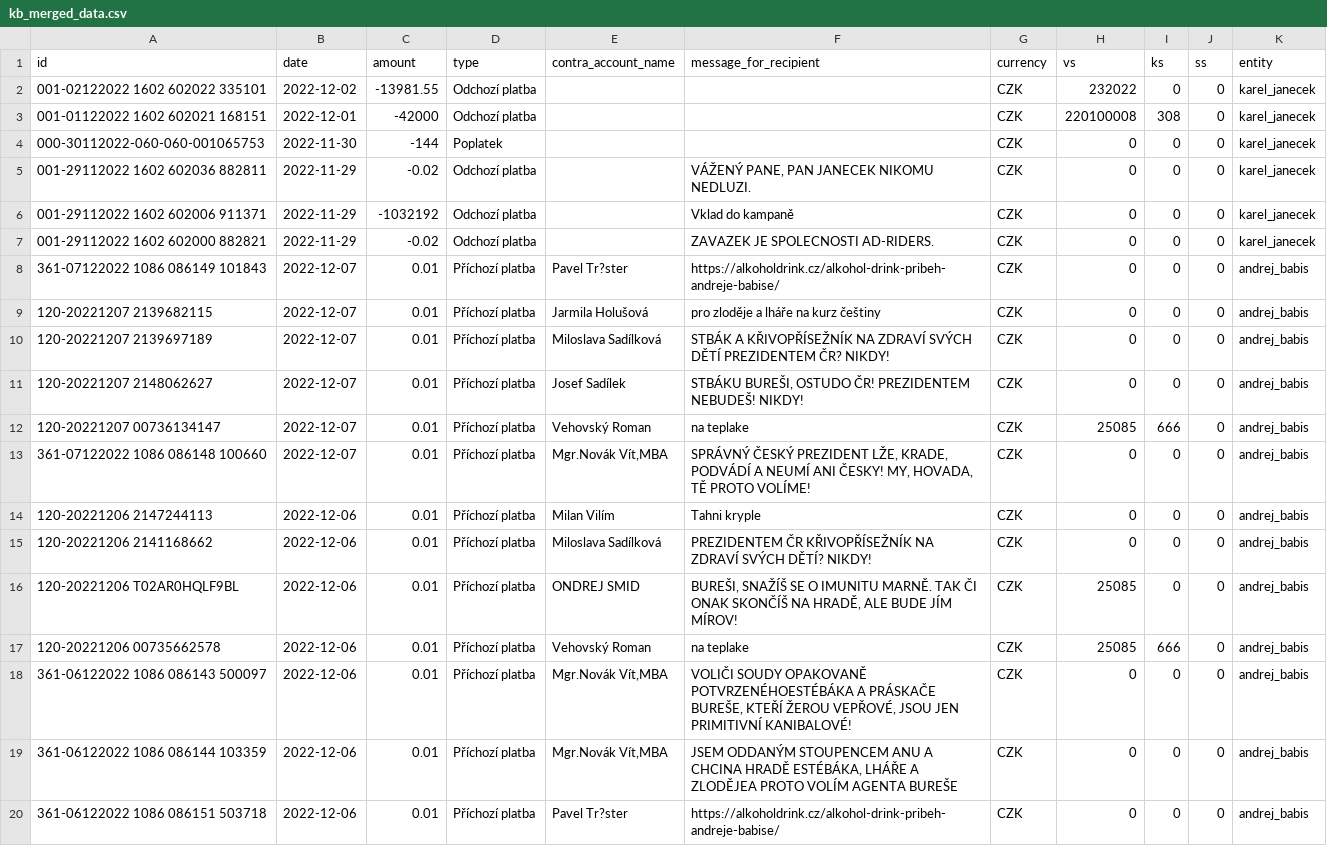
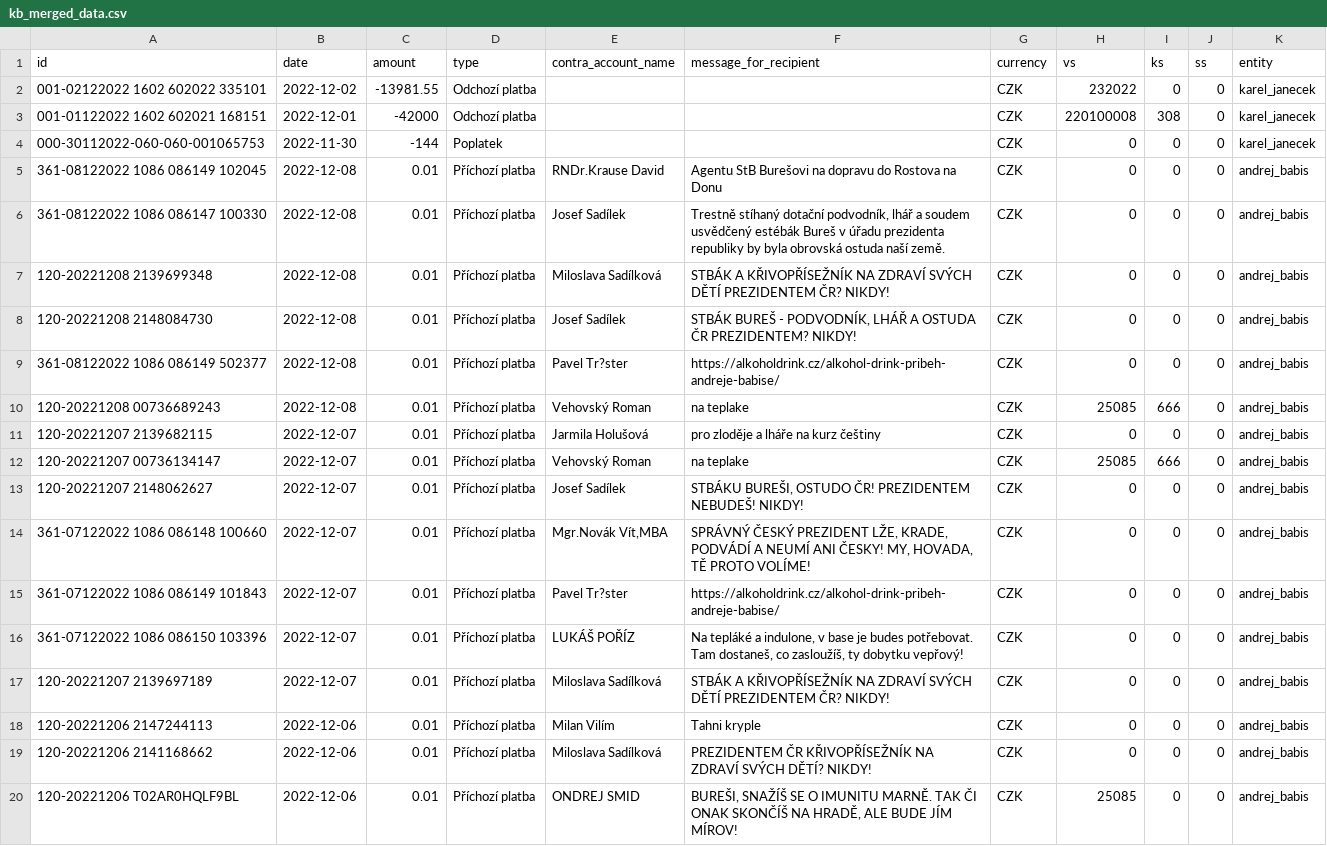
Before and after one commit to opop999/TI_monitoring_transparent_accounts_2023, a CSV file: output/kb/kb_merged_data.csv, drawn as a sheet; only a part is shown; the shorter side is filled out with more unchanged rows; the diff covers the shown part only.

```diff
--- a/output/kb/kb_merged_data.csv
+++ b/output/kb/kb_merged_data.csv
@@ -4,11 +4,15 @@ id,date,amount,type,contra_account_name,message_for_recipient,currency,vs,ks,ss,
 000-30112022-060-060-001065753,2022-11-30,-144,Poplatek,,,CZK,0,0,0,karel_janecek
-001-29112022 1602 602036 882811,2022-11-29,-0.02,Odchozí platba,,"VÁŽENÝ PANE, PAN JANECEK NIKOMU NEDLUZI.",CZK,0,0,0,karel_janecek
-001-29112022 1602 602006 911371,2022-11-29,-1032192,Odchozí platba,,Vklad do kampaně,CZK,0,0,0,karel_janecek
-001-29112022 1602 602000 882821,2022-11-29,-0.02,Odchozí platba,,ZAVAZEK JE SPOLECNOSTI AD-RIDERS.,CZK,0,0,0,karel_janecek
+361-08122022 1086 086149 102045,2022-12-08,0.01,Příchozí platba,RNDr.Krause David,Agentu StB Burešovi na dopravu do Rostova na Donu,CZK,0,0,0,andrej_babis
+361-08122022 1086 086147 100330,2022-12-08,0.01,Příchozí platba,Josef Sadílek,"Trestně stíhaný dotační podvodník, lhář a soudem usvědčený estébák Bureš v úřadu prezidenta republiky by byla obrovská ostuda naší země.",CZK,0,0,0,andrej_babis
+120-20221208 2139699348,2022-12-08,0.01,Příchozí platba,Miloslava Sadílková,STBÁK A KŘIVOPŘÍSEŽNÍK NA ZDRAVÍ SVÝCH DĚTÍ PREZIDENTEM ČR? NIKDY!,CZK,0,0,0,andrej_babis
+120-20221208 2148084730,2022-12-08,0.01,Příchozí platba,Josef Sadílek,"STBÁK BUREŠ - PODVODNÍK, LHÁŘ A OSTUDA ČR PREZIDENTEM? NIKDY!",CZK,0,0,0,andrej_babis
+361-08122022 1086 086149 502377,2022-12-08,0.01,Příchozí platba,Pavel Tr?ster,https://alkoholdrink.cz/alkohol-drink-pribeh-andreje-babise/,CZK,0,0,0,andrej_babis
+120-20221208 00736689243,2022-12-08,0.01,Příchozí platba,Vehovský Roman,na teplake,CZK,25085,666,0,andrej_babis
+120-20221207 2139682115,2022-12-07,0.01,Příchozí platba,Jarmila Holušová,pro zloděje a lháře na kurz češtiny,CZK,0,0,0,andrej_babis
+120-20221207 00736134147,2022-12-07,0.01,Příchozí platba,Vehovský Roman,na teplake,CZK,25085,666,0,andrej_babis
+120-20221207 2148062627,2022-12-07,0.01,Příchozí platba,Josef Sadílek,"STBÁKU BUREŠI, OSTUDO ČR! PREZIDENTEM NEBUDEŠ! NIKDY!",CZK,0,0,0,andrej_babis
+361-07122022 1086 086148 100660,2022-12-07,0.01,Příchozí platba,"Mgr.Novák Vít,MBA","SPRÁVNÝ ČESKÝ PREZIDENT LŽE, KRADE, PODVÁDÍ A NEUMÍ ANI ČESKY! MY, HOVADA, TĚ PROTO VOLÍME!",CZK,0,0,0,andrej_babis
 361-07122022 1086 086149 101843,2022-12-07,0.01,Příchozí platba,Pavel Tr?ster,https://alkoholdrink.cz/alkohol-drink-pribeh-andreje-babise/,CZK,0,0,0,andrej_babis
-120-20221207 2139682115,2022-12-07,0.01,Příchozí platba,Jarmila Holušová,pro zloděje a lháře na kurz češtiny,CZK,0,0,0,andrej_babis
+361-07122022 1086 086150 103396,2022-12-07,0.01,Příchozí platba,LUKÁŠ POŘÍZ,"Na tepláké a indulone, v base je budes potřebovat. Tam dostaneš, co zasloužíš, ty dobytku vepřový!",CZK,0,0,0,andrej_babis
 120-20221207 2139697189,2022-12-07,0.01,Příchozí platba,Miloslava Sadílková,STBÁK A KŘIVOPŘÍSEŽNÍK NA ZDRAVÍ SVÝCH DĚTÍ PREZIDENTEM ČR? NIKDY!,CZK,0,0,0,andrej_babis
-120-20221207 2148062627,2022-12-07,0.01,Příchozí platba,Josef Sadílek,"STBÁKU BUREŠI, OSTUDO ČR! PREZIDENTEM NEBUDEŠ! NIKDY!",CZK,0,0,0,andrej_babis
-120-20221207 00736134147,2022-12-07,0.01,Příchozí platba,Vehovský Roman,na teplake,CZK,25085,666,0,andrej_babis
-361-07122022 1086 086148 100660,2022-12-07,0.01,Příchozí platba,"Mgr.Novák Vít,MBA","SPRÁVNÝ ČESKÝ PREZIDENT LŽE, KRADE, PODVÁDÍ A NEUMÍ ANI ČESKY! MY, HOVADA, TĚ PROTO VOLÍME!",CZK,0,0,0,andrej_babis
 120-20221206 2147244113,2022-12-06,0.01,Příchozí platba,Milan Vilím,Tahni kryple,CZK,0,0,0,andrej_babis
```
Also changed, not shown: 3 added rows and 12 moved rows elsewhere in this file, output/fio/fio_merged_data.csv, output/fio/individual_accounts/jaroslav_basta.csv, 21 other files.
